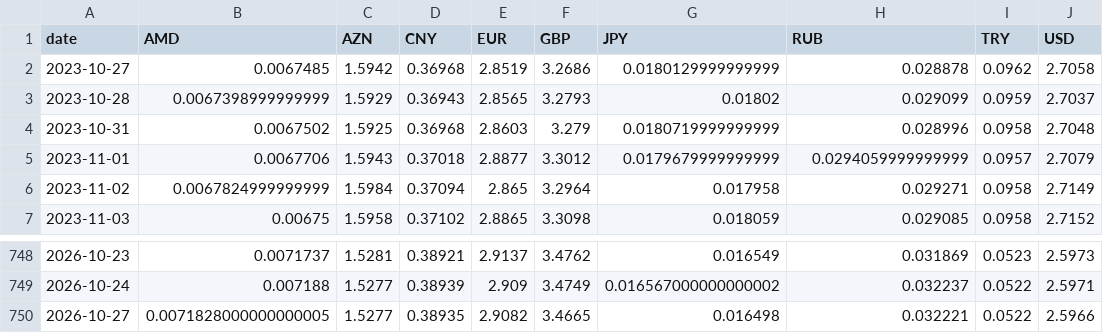
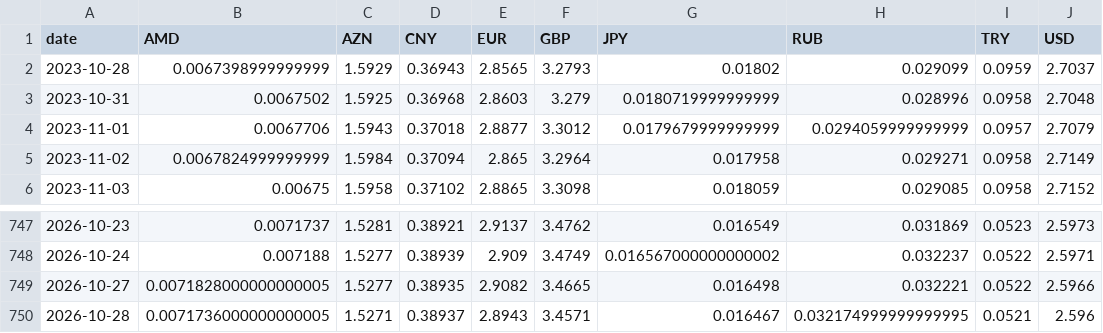
Before and after one commit to SIMKYOUNGHWAN/new, a CSV file: gel_data/nbg_live_rates.csv, drawn as a sheet; only a part is shown, gaps mark what is left out.

```diff
--- a/gel_data/nbg_live_rates.csv
+++ b/gel_data/nbg_live_rates.csv
@@ -1,3 +1,2 @@
 date,AMD,AZN,CNY,EUR,GBP,JPY,RUB,TRY,USD
-2023-10-27,0.0067485,1.5942,0.36968,2.8519,3.2686,0.0180129999999999,0.028878,0.0962,2.7058
 2023-10-28,0.0067398999999999,1.5929,0.36943,2.8565,3.2793,0.01802,0.029099,0.0959,2.7037
@@ -750 +749,2 @@ date,AMD,AZN,CNY,EUR,GBP,JPY,RUB,TRY,USD
 2026-10-27,0.0071828000000000005,1.5277,0.38935,2.9082,3.4665,0.016498,0.032221,0.0522,2.5966
+2026-10-28,0.0071736000000000005,1.5271,0.38937,2.8943,3.4571,0.016467,0.032174999999999995,0.0521,2.596
```
Also changed, not shown: 2 other files.
